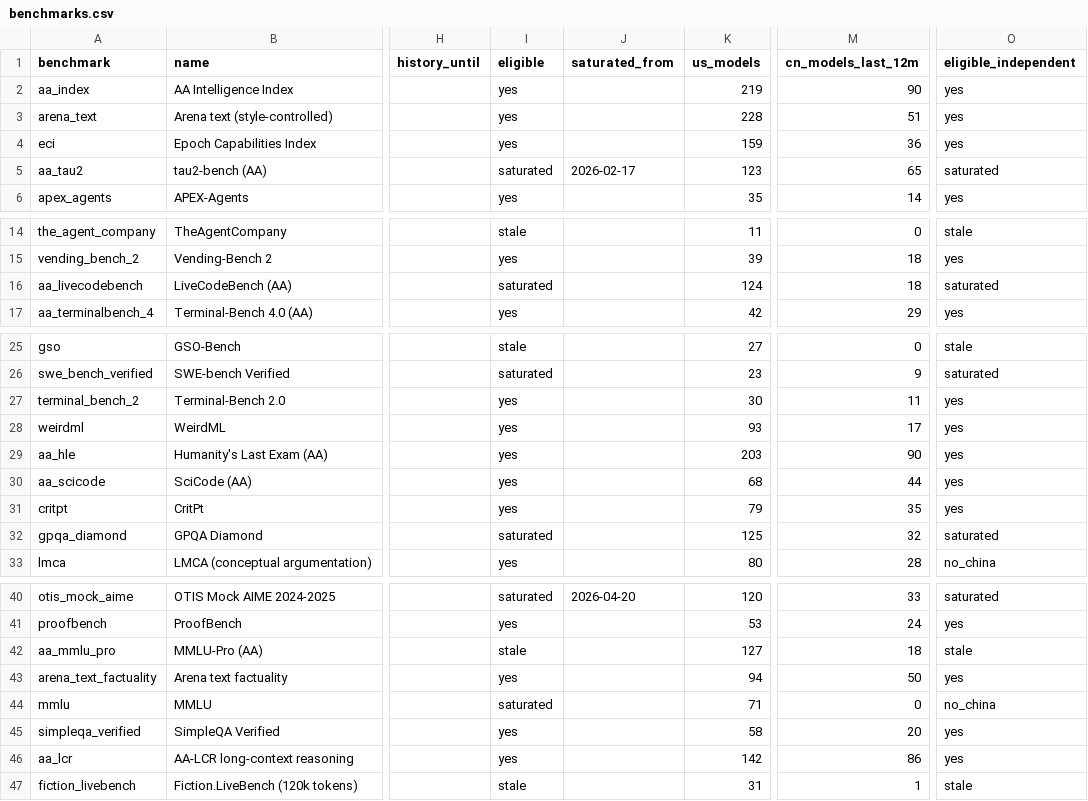
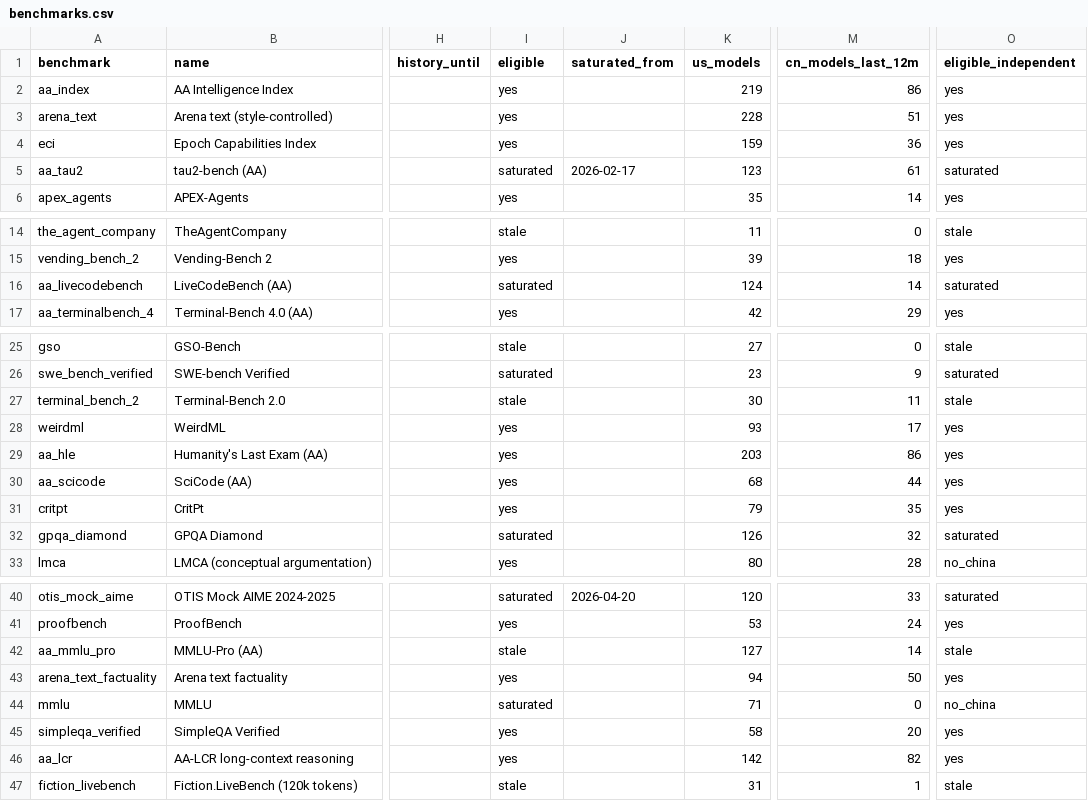
Before and after one commit to JackZamora1/us-china-ai-gap, a CSV file: data/benchmarks.csv, drawn as a sheet; only a part is shown, gaps mark what is left out; the diff names each change by its address in the sheet, - before the commit and + after, or states it on an @@ line.

```diff
--- a/data/benchmarks.csv
+++ b/data/benchmarks.csv
-M2 (cn_models_last_12m): 90
+M2 (cn_models_last_12m): 86
-M5 (cn_models_last_12m): 65
+M5 (cn_models_last_12m): 61
-M16 (cn_models_last_12m): 18
+M16 (cn_models_last_12m): 14
-I27 (eligible): yes
+I27 (eligible): stale
-O27 (eligible_independent): yes
+O27 (eligible_independent): stale
-M29 (cn_models_last_12m): 90
+M29 (cn_models_last_12m): 86
-K32 (us_models): 125
+K32 (us_models): 126
-M42 (cn_models_last_12m): 18
+M42 (cn_models_last_12m): 14
-M46 (cn_models_last_12m): 86
+M46 (cn_models_last_12m): 82
```
Also changed, not shown: data/inventory.csv, data/models.csv, 5 other files.
